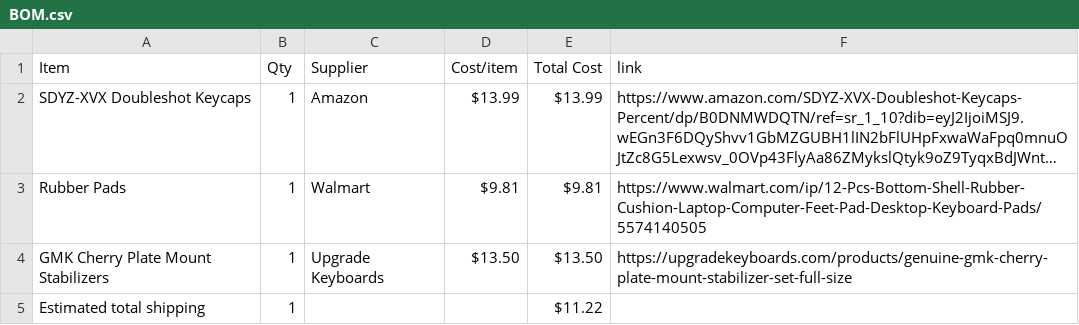
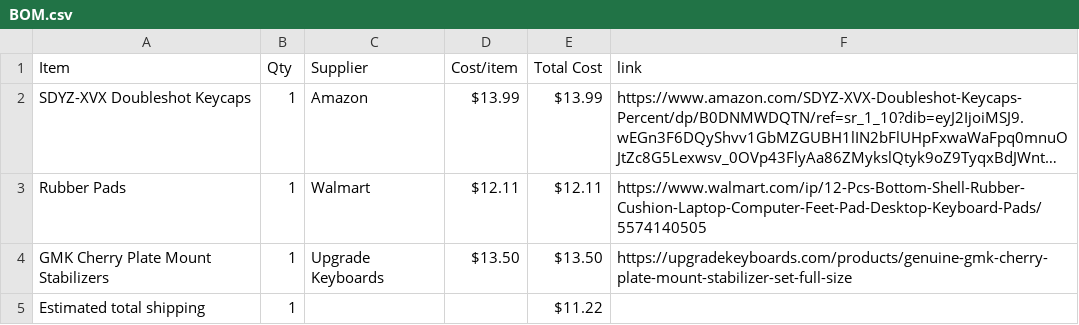
Before and after one commit to araschke001-commits/RGB-Keyboard-Enclosure, a CSV file: BOM.csv, drawn as a sheet; long unchanged cells end in …; the diff names each change by its address in the sheet, - before the commit and + after, or states it on an @@ line.

```diff
--- a/BOM.csv
+++ b/BOM.csv
-D3 (Cost/item): $9.81
+D3 (Cost/item): $12.11
-E3 (Total Cost): $9.81
+E3 (Total Cost): $12.11
```
Also changed, not shown: 1 other file.
